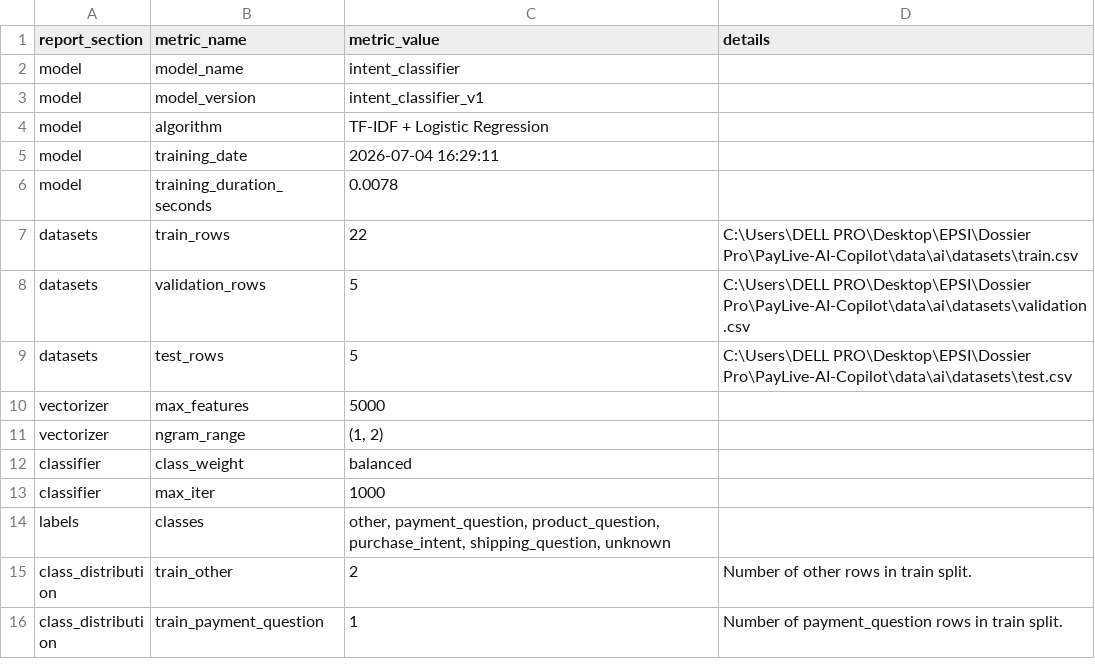
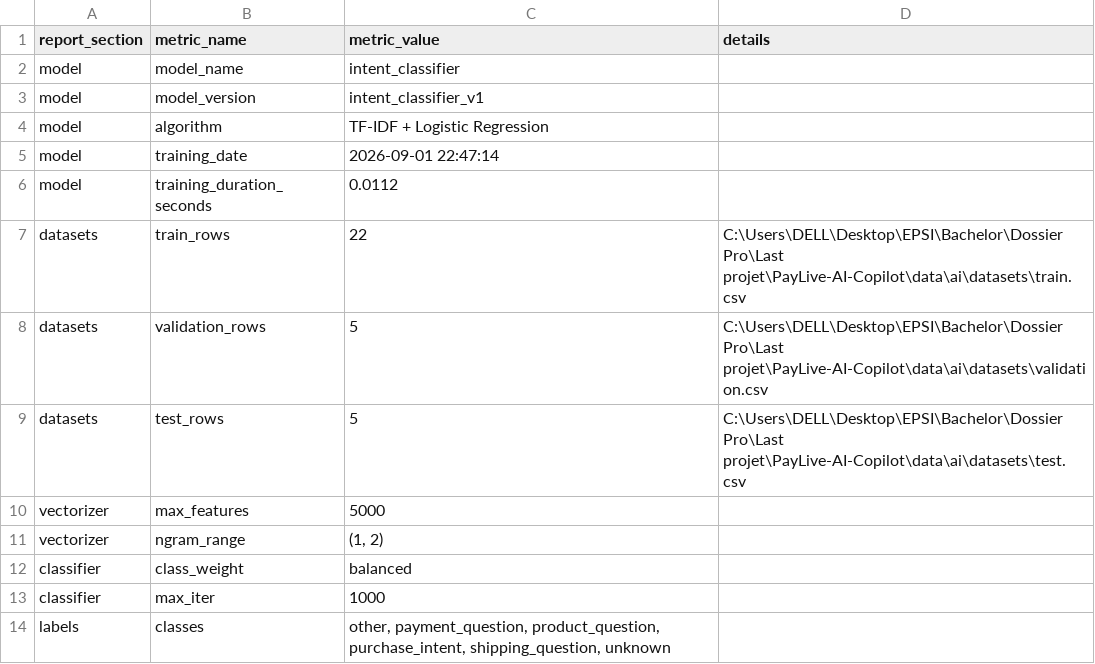
Before and after one commit to achraffaouziapp/PayLive-AI-Copilot, a CSV file: data/ai/reports/model_training_report.csv, drawn as a sheet; only a part is shown; the shorter side is filled out with more unchanged rows.

```diff
--- a/data/ai/reports/model_training_report.csv
+++ b/data/ai/reports/model_training_report.csv
@@ -4,7 +4,7 @@ model,model_version,intent_classifier_v1,
 model,algorithm,TF-IDF + Logistic Regression,
-model,training_date,2026-07-04 16:29:11,
-model,training_duration_seconds,0.0078,
-datasets,train_rows,22,C:\Users\DELL PRO\Desktop\EPSI\Dossier Pro\PayLive-AI-Copilot\data\ai\datasets\train.csv
-datasets,validation_rows,5,C:\Users\DELL PRO\Desktop\EPSI\Dossier Pro\PayLive-AI-Copilot\data\ai\datasets\validation.csv
-datasets,test_rows,5,C:\Users\DELL PRO\Desktop\EPSI\Dossier Pro\PayLive-AI-Copilot\data\ai\datasets\test.csv
+model,training_date,2026-09-01 22:47:14,
+model,training_duration_seconds,0.0112,
+datasets,train_rows,22,C:\Users\DELL\Desktop\EPSI\Bachelor\Dossier Pro\Last projet\PayLive-AI-Copilot\data\ai\datasets\train.csv
+datasets,validation_rows,5,C:\Users\DELL\Desktop\EPSI\Bachelor\Dossier Pro\Last projet\PayLive-AI-Copilot\data\ai\datasets\validation.csv
+datasets,test_rows,5,C:\Users\DELL\Desktop\EPSI\Bachelor\Dossier Pro\Last projet\PayLive-AI-Copilot\data\ai\datasets\test.csv
 vectorizer,max_features,5000,
```
Also changed, not shown: 4 other files.
